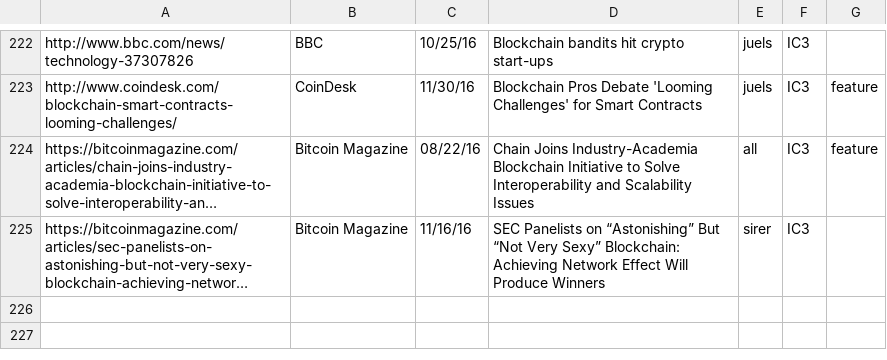
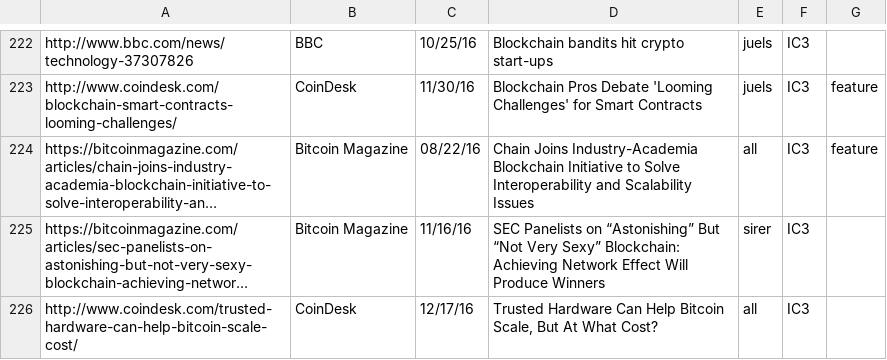
Before and after one commit to initc3/ic3-website, a CSV file: content/press/pressroll-all.csv, drawn as a sheet; only a part is shown, gaps mark what is left out; long unchanged cells end in …; the diff names each change by its address in the sheet, - before the commit and + after, or states it on an @@ line.

Commit message:
add press

```diff
--- a/content/press/pressroll-all.csv
+++ b/content/press/pressroll-all.csv
+row 226: http://www.coindesk.com/trusted-hardware-can-help-bitcoin-scale-cost/ | CoinDesk | 12/17/16 | Trusted Hardware Can Help Bitcoin Scale, But At What Cost? | all | IC3
```
